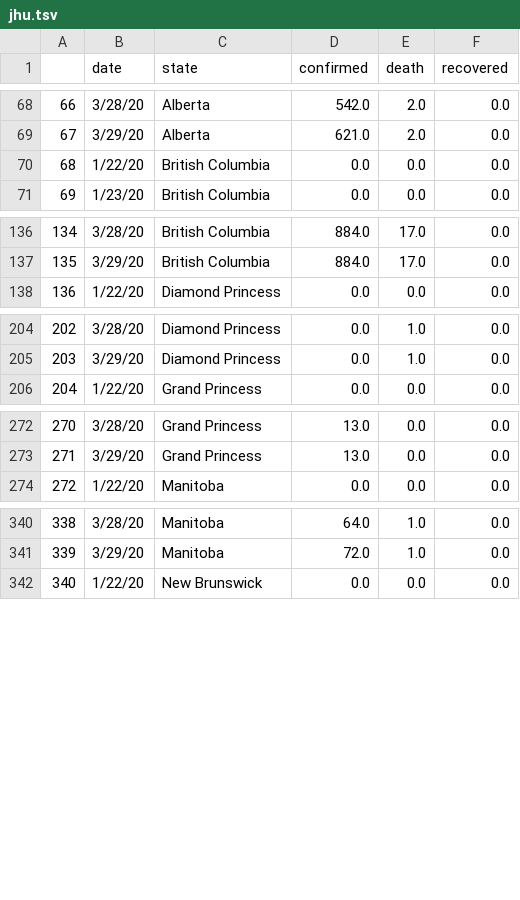
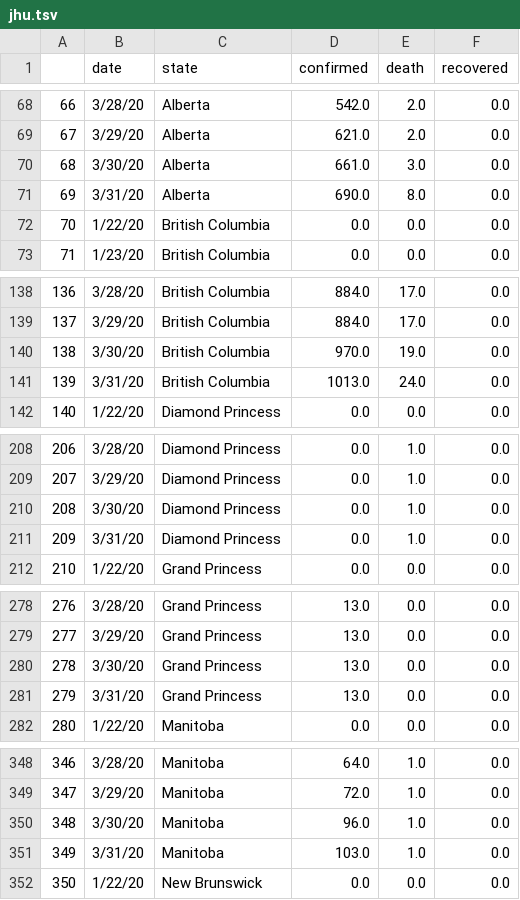
Before and after one commit to bccp/covid-19-data, a TSV file: data/Canada/jhu.tsv, drawn as a sheet; only a part is shown, gaps mark what is left out; addresses are those after the commit; the diff covers the shown part only; the diff names each change by its address in the sheet, - before the commit and + after, or states it on an @@ line.

```diff
--- a/data/Canada/jhu.tsv
+++ b/data/Canada/jhu.tsv
+row 70: 68 | 3/30/20 | Alberta | 661.0 | 3.0 | 0.0
+row 71: 69 | 3/31/20 | Alberta | 690.0 | 8.0 | 0.0
@@ column A renumbered between rows 72 and 1049 @@
+row 140: 138 | 3/30/20 | British Columbia | 970.0 | 19.0 | 0.0
+row 141: 139 | 3/31/20 | British Columbia | 1013.0 | 24.0 | 0.0
+row 210: 208 | 3/30/20 | Diamond Princess | 0.0 | 1.0 | 0.0
+row 211: 209 | 3/31/20 | Diamond Princess | 0.0 | 1.0 | 0.0
+row 280: 278 | 3/30/20 | Grand Princess | 13.0 | 0.0 | 0.0
+row 281: 279 | 3/31/20 | Grand Princess | 13.0 | 0.0 | 0.0
+row 350: 348 | 3/30/20 | Manitoba | 96.0 | 1.0 | 0.0
+row 351: 349 | 3/31/20 | Manitoba | 103.0 | 1.0 | 0.0
```
Also changed, not shown: 20 added rows elsewhere in this file, data/Australia/jhu.tsv, data/China/jhu.tsv, 9 other files.
